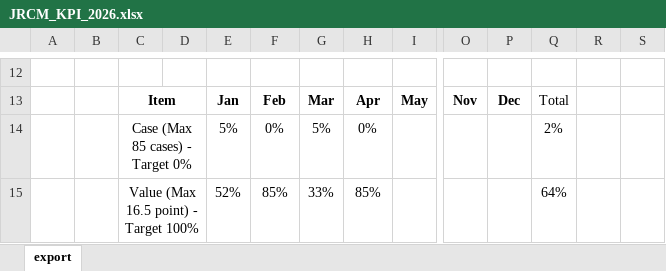
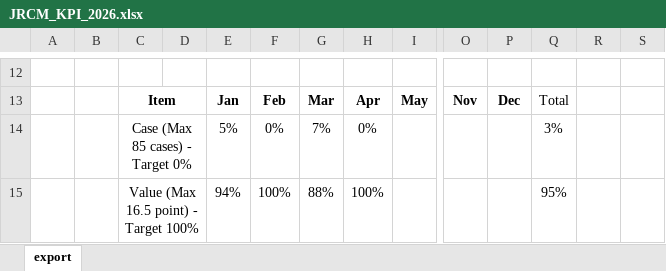
Before and after one commit to jayyoon0525/_development_2026, an Excel workbook: Python_2026/JRCM_KPI_2026.xlsx, sheet export, drawn as a sheet; only a part is shown, gaps mark what is left out; values as stored, in another font and other column widths than the file's, no borders; charts and pictures not drawn; removed rows and columns are numbered as before the commit, all else as after; rows hold the shown columns only; the diff covers the shown part only; the diff names each change by its address in the sheet, - before the commit and + after, or states it on an @@ line.

```diff
--- a/Python_2026/JRCM_KPI_2026.xlsx (sheet export)
+++ b/Python_2026/JRCM_KPI_2026.xlsx (sheet export)
-G14: 5%
+G14: 7%
-Q14: 2%
+Q14: 3%
-row 15:  |  | Value (Max 16.5 point) - Target 100% |  | 52% | 85% | 33% | 85% |  |  |  | 64%
+row 15:  |  | Value (Max 16.5 point) - Target 100% |  | 94% | 100% | 88% | 100% |  |  |  | 95%
```
Also changed, not shown: 1 added row, 1 removed row and 43 edited cells elsewhere in this sheet, formulas that keep their value, charts or pictures, 2 other files.
